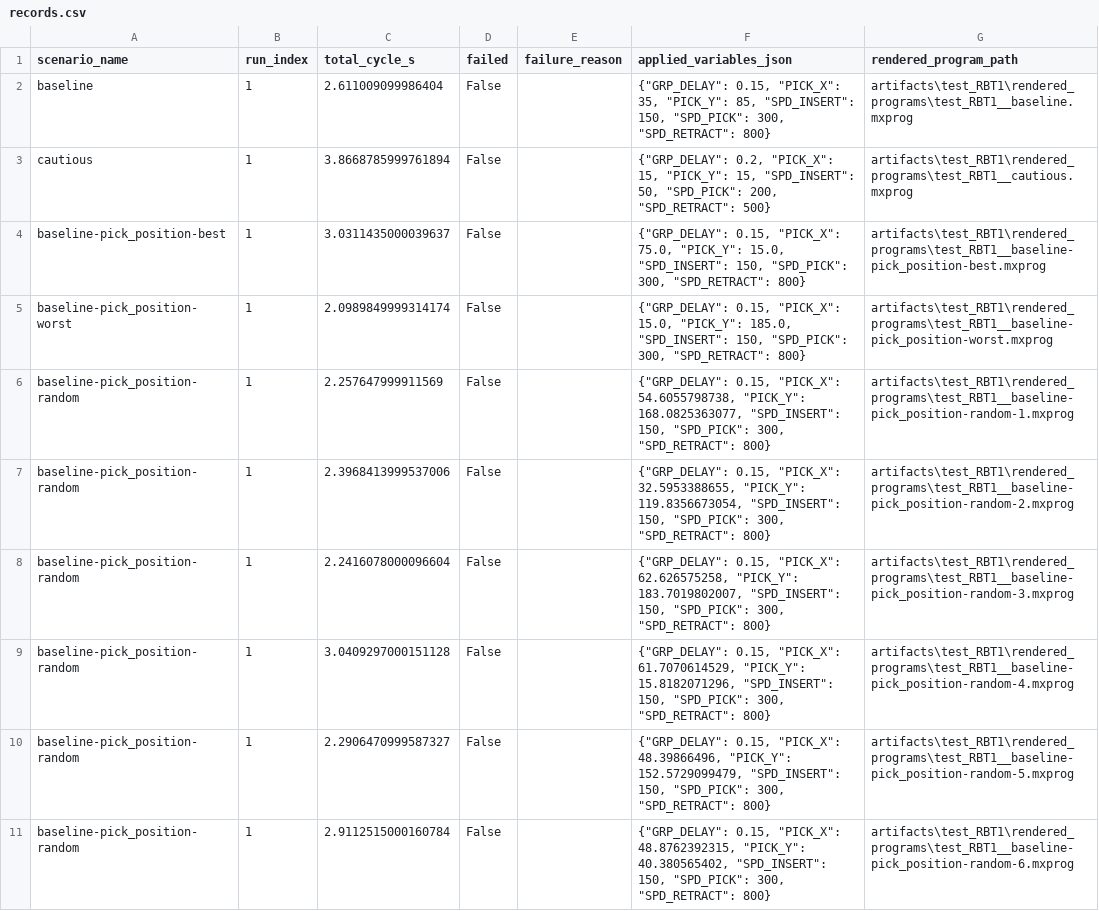
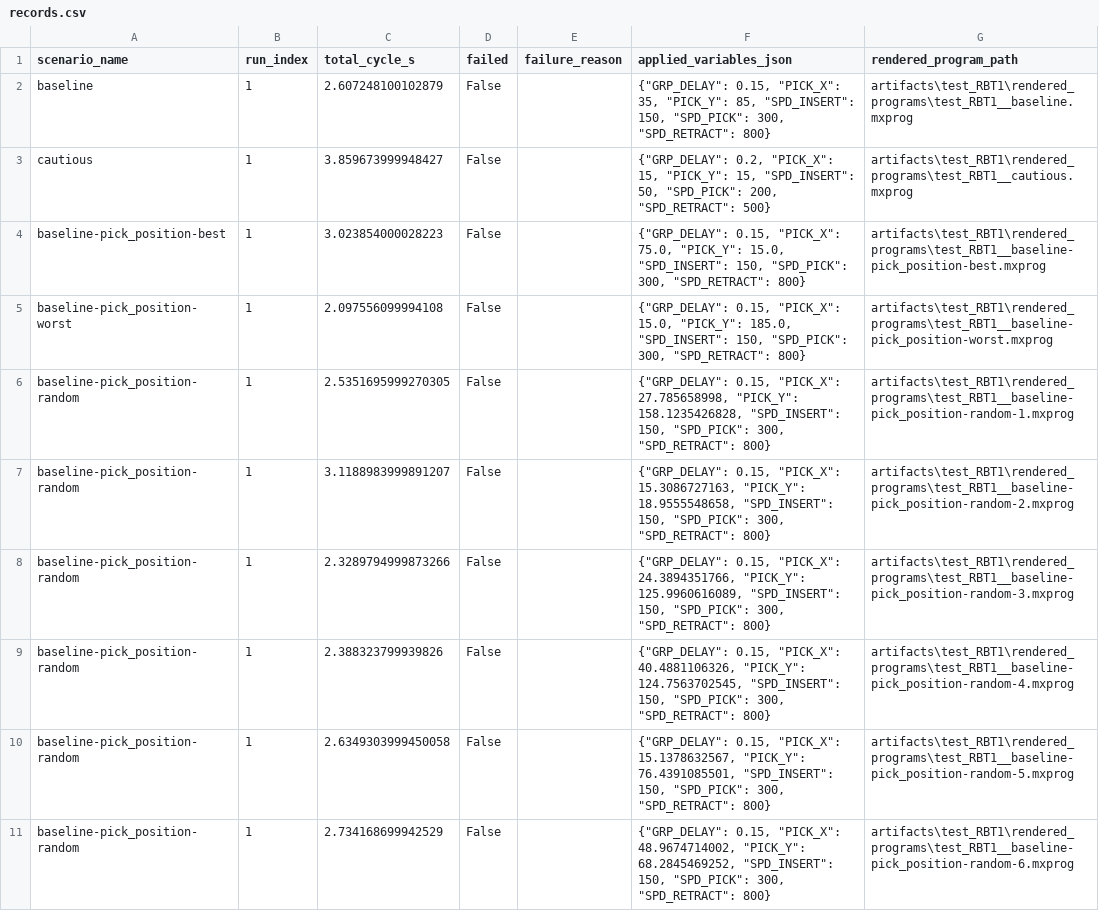
Before and after one commit to maximeriera/mecademic_cycle_time_repport, a CSV file: artifacts/test_RBT1/records.csv, drawn as a sheet; only a part is shown; the diff covers the shown part only.

```diff
--- a/artifacts/test_RBT1/records.csv
+++ b/artifacts/test_RBT1/records.csv
@@ -1,11 +1,11 @@
 scenario_name,run_index,total_cycle_s,failed,failure_reason,applied_variables_json,rendered_program_path
-baseline,1,2.611009099986404,False,,"{""GRP_DELAY"": 0.15, ""PICK_X"": 35, ""PICK_Y"": 85, ""SPD_INSERT"": 150, ""SPD_PICK"": 300, ""SPD_RETRACT"": 800}",artifacts\test_RBT1\rendered_programs\test_RBT1__baseline.mxprog
-cautious,1,3.8668785999761894,False,,"{""GRP_DELAY"": 0.2, ""PICK_X"": 15, ""PICK_Y"": 15, ""SPD_INSERT"": 50, ""SPD_PICK"": 200, ""SPD_RETRACT"": 500}",artifacts\test_RBT1\rendered_programs\test_RBT1__cautious.mxprog
-baseline-pick_position-best,1,3.0311435000039637,False,,"{""GRP_DELAY"": 0.15, ""PICK_X"": 75.0, ""PICK_Y"": 15.0, ""SPD_INSERT"": 150, ""SPD_PICK"": 300, ""SPD_RETRACT"": 800}",artifacts\test_RBT1\rendered_programs\test_RBT1__baseline-pick_position-best.mxprog
-baseline-pick_position-worst,1,2.0989849999314174,False,,"{""GRP_DELAY"": 0.15, ""PICK_X"": 15.0, ""PICK_Y"": 185.0, ""SPD_INSERT"": 150, ""SPD_PICK"": 300, ""SPD_RETRACT"": 800}",artifacts\test_RBT1\rendered_programs\test_RBT1__baseline-pick_position-worst.mxprog
-baseline-pick_position-random,1,2.257647999911569,False,,"{""GRP_DELAY"": 0.15, ""PICK_X"": 54.6055798738, ""PICK_Y"": 168.0825363077, ""SPD_INSERT"": 150, ""SPD_PICK"": 300, ""SPD_RETRACT"": 800}",artifacts\test_RBT1\rendered_programs\test_RBT1__baseline-pick_position-random-1.mxprog
-baseline-pick_position-random,1,2.3968413999537006,False,,"{""GRP_DELAY"": 0.15, ""PICK_X"": 32.5953388655, ""PICK_Y"": 119.8356673054, ""SPD_INSERT"": 150, ""SPD_PICK"": 300, ""SPD_RETRACT"": 800}",artifacts\test_RBT1\rendered_programs\test_RBT1__baseline-pick_position-random-2.mxprog
-baseline-pick_position-random,1,2.2416078000096604,False,,"{""GRP_DELAY"": 0.15, ""PICK_X"": 62.626575258, ""PICK_Y"": 183.7019802007, ""SPD_INSERT"": 150, ""SPD_PICK"": 300, ""SPD_RETRACT"": 800}",artifacts\test_RBT1\rendered_programs\test_RBT1__baseline-pick_position-random-3.mxprog
-baseline-pick_position-random,1,3.0409297000151128,False,,"{""GRP_DELAY"": 0.15, ""PICK_X"": 61.7070614529, ""PICK_Y"": 15.8182071296, ""SPD_INSERT"": 150, ""SPD_PICK"": 300, ""SPD_RETRACT"": 800}",artifacts\test_RBT1\rendered_programs\test_RBT1__baseline-pick_position-random-4.mxprog
-baseline-pick_position-random,1,2.2906470999587327,False,,"{""GRP_DELAY"": 0.15, ""PICK_X"": 48.39866496, ""PICK_Y"": 152.5729099479, ""SPD_INSERT"": 150, ""SPD_PICK"": 300, ""SPD_RETRACT"": 800}",artifacts\test_RBT1\rendered_programs\test_RBT1__baseline-pick_position-random-5.mxprog
-baseline-pick_position-random,1,2.9112515000160784,False,,"{""GRP_DELAY"": 0.15, ""PICK_X"": 48.8762392315, ""PICK_Y"": 40.380565402, ""SPD_INSERT"": 150, ""SPD_PICK"": 300, ""SPD_RETRACT"": 800}",artifacts\test_RBT1\rendered_programs\test_RBT1__baseline-pick_position-random-6.mxprog
+baseline,1,2.607248100102879,False,,"{""GRP_DELAY"": 0.15, ""PICK_X"": 35, ""PICK_Y"": 85, ""SPD_INSERT"": 150, ""SPD_PICK"": 300, ""SPD_RETRACT"": 800}",artifacts\test_RBT1\rendered_programs\test_RBT1__baseline.mxprog
+cautious,1,3.859673999948427,False,,"{""GRP_DELAY"": 0.2, ""PICK_X"": 15, ""PICK_Y"": 15, ""SPD_INSERT"": 50, ""SPD_PICK"": 200, ""SPD_RETRACT"": 500}",artifacts\test_RBT1\rendered_programs\test_RBT1__cautious.mxprog
+baseline-pick_position-best,1,3.023854000028223,False,,"{""GRP_DELAY"": 0.15, ""PICK_X"": 75.0, ""PICK_Y"": 15.0, ""SPD_INSERT"": 150, ""SPD_PICK"": 300, ""SPD_RETRACT"": 800}",artifacts\test_RBT1\rendered_programs\test_RBT1__baseline-pick_position-best.mxprog
+baseline-pick_position-worst,1,2.097556099994108,False,,"{""GRP_DELAY"": 0.15, ""PICK_X"": 15.0, ""PICK_Y"": 185.0, ""SPD_INSERT"": 150, ""SPD_PICK"": 300, ""SPD_RETRACT"": 800}",artifacts\test_RBT1\rendered_programs\test_RBT1__baseline-pick_position-worst.mxprog
+baseline-pick_position-random,1,2.5351695999270305,False,,"{""GRP_DELAY"": 0.15, ""PICK_X"": 27.785658998, ""PICK_Y"": 158.1235426828, ""SPD_INSERT"": 150, ""SPD_PICK"": 300, ""SPD_RETRACT"": 800}",artifacts\test_RBT1\rendered_programs\test_RBT1__baseline-pick_position-random-1.mxprog
+baseline-pick_position-random,1,3.1188983999891207,False,,"{""GRP_DELAY"": 0.15, ""PICK_X"": 15.3086727163, ""PICK_Y"": 18.9555548658, ""SPD_INSERT"": 150, ""SPD_PICK"": 300, ""SPD_RETRACT"": 800}",artifacts\test_RBT1\rendered_programs\test_RBT1__baseline-pick_position-random-2.mxprog
+baseline-pick_position-random,1,2.3289794999873266,False,,"{""GRP_DELAY"": 0.15, ""PICK_X"": 24.3894351766, ""PICK_Y"": 125.9960616089, ""SPD_INSERT"": 150, ""SPD_PICK"": 300, ""SPD_RETRACT"": 800}",artifacts\test_RBT1\rendered_programs\test_RBT1__baseline-pick_position-random-3.mxprog
+baseline-pick_position-random,1,2.388323799939826,False,,"{""GRP_DELAY"": 0.15, ""PICK_X"": 40.4881106326, ""PICK_Y"": 124.7563702545, ""SPD_INSERT"": 150, ""SPD_PICK"": 300, ""SPD_RETRACT"": 800}",artifacts\test_RBT1\rendered_programs\test_RBT1__baseline-pick_position-random-4.mxprog
+baseline-pick_position-random,1,2.6349303999450058,False,,"{""GRP_DELAY"": 0.15, ""PICK_X"": 15.1378632567, ""PICK_Y"": 76.4391085501, ""SPD_INSERT"": 150, ""SPD_PICK"": 300, ""SPD_RETRACT"": 800}",artifacts\test_RBT1\rendered_programs\test_RBT1__baseline-pick_position-random-5.mxprog
+baseline-pick_position-random,1,2.734168699942529,False,,"{""GRP_DELAY"": 0.15, ""PICK_X"": 48.9674714002, ""PICK_Y"": 68.2845469252, ""SPD_INSERT"": 150, ""SPD_PICK"": 300, ""SPD_RETRACT"": 800}",artifacts\test_RBT1\rendered_programs\test_RBT1__baseline-pick_position-random-6.mxprog
```
Also changed, not shown: 30 edited cells elsewhere in this file, artifacts/test_RBT1/scenario_summary.csv, 30 other files.
